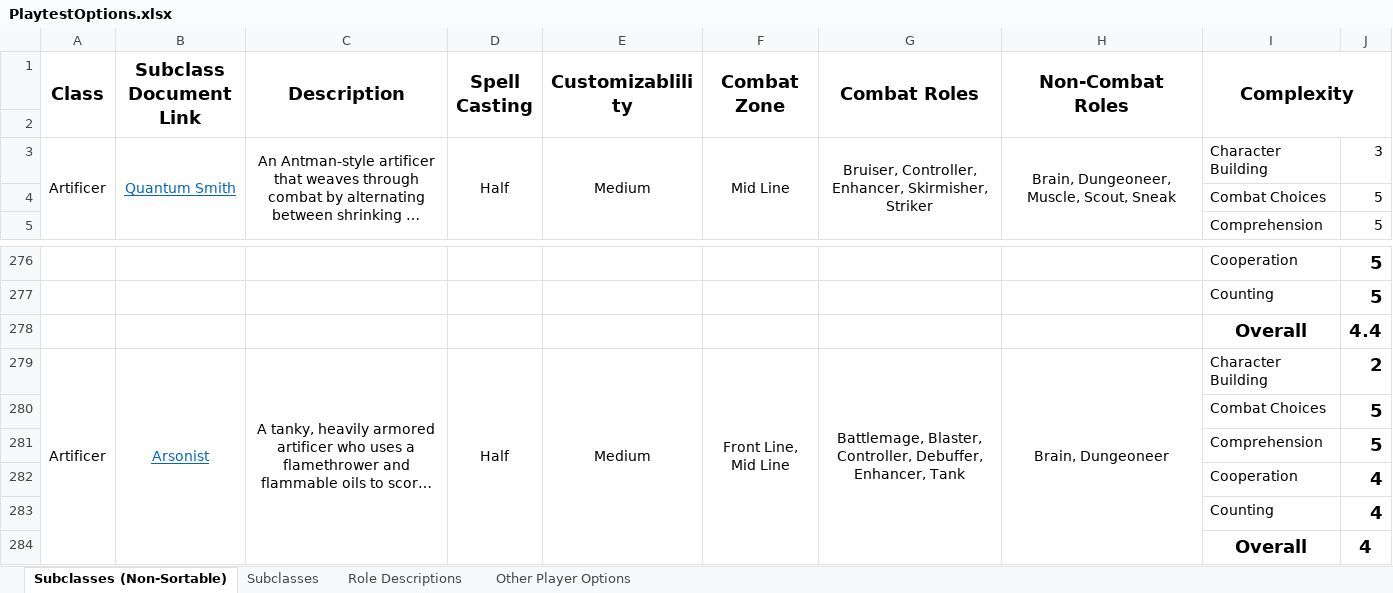
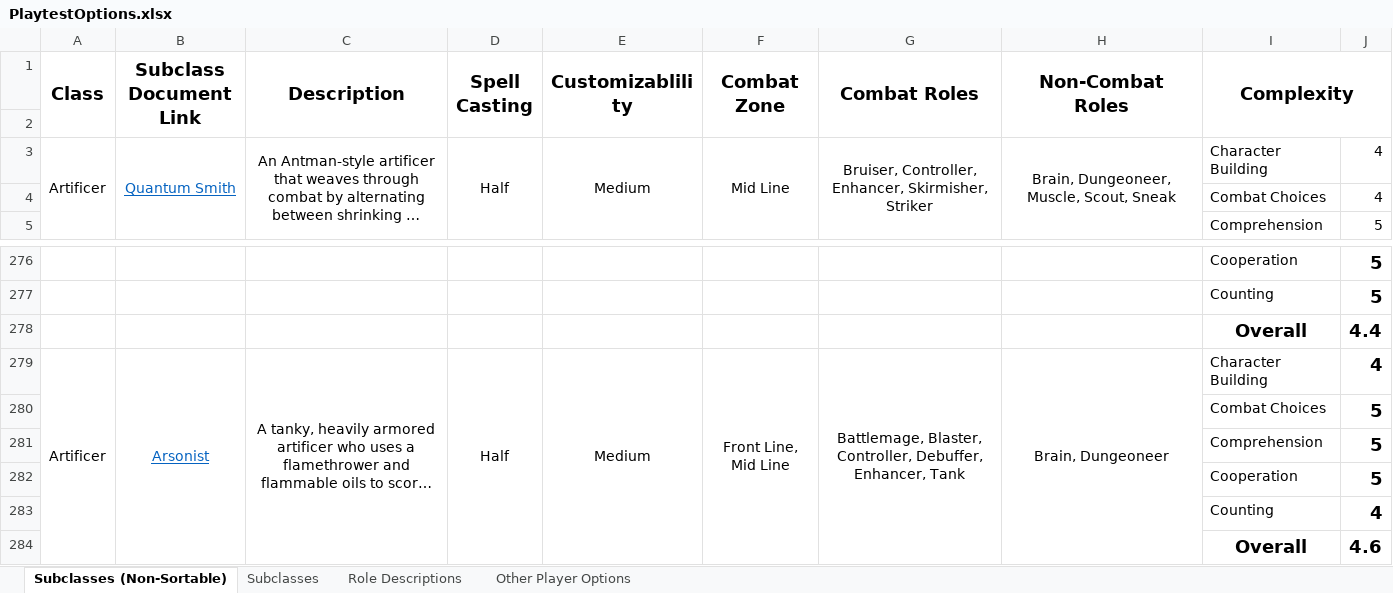
Before and after one commit to HankSnouwaert/DnD-Homebrew, an Excel workbook: PlaytestOptions.xlsx, sheet Subclasses (Non-Sortable), drawn as a sheet; only a part is shown, gaps mark what is left out; long unchanged cells end in …; values as stored, in another font and other column widths than the file's, no borders; conditional formats not drawn; removed rows and columns are numbered as before the commit, all else as after; the diff names each change by its address in the sheet, - before the commit and + after, or states it on an @@ line.

Commit message:
Update sheets

```diff
--- a/PlaytestOptions.xlsx (sheet Subclasses (Non-Sortable))
+++ b/PlaytestOptions.xlsx (sheet Subclasses (Non-Sortable))
-J3: 3
+J3: 4
-row 4:  |  |  |  |  |  |  |  | Combat Choices | 5
+row 4:  |  |  |  |  |  |  |  | Combat Choices | 4
-J279: 2
+J279: 4
-row 282:  |  |  |  |  |  |  |  | Cooperation | 4
+row 282:  |  |  |  |  |  |  |  | Cooperation | 5
-row 284:  |  |  |  |  |  |  |  | Overall | 4
+row 284:  |  |  |  |  |  |  |  | Overall | 4.6
```
Also changed, not shown: ContentList.xlsx.
